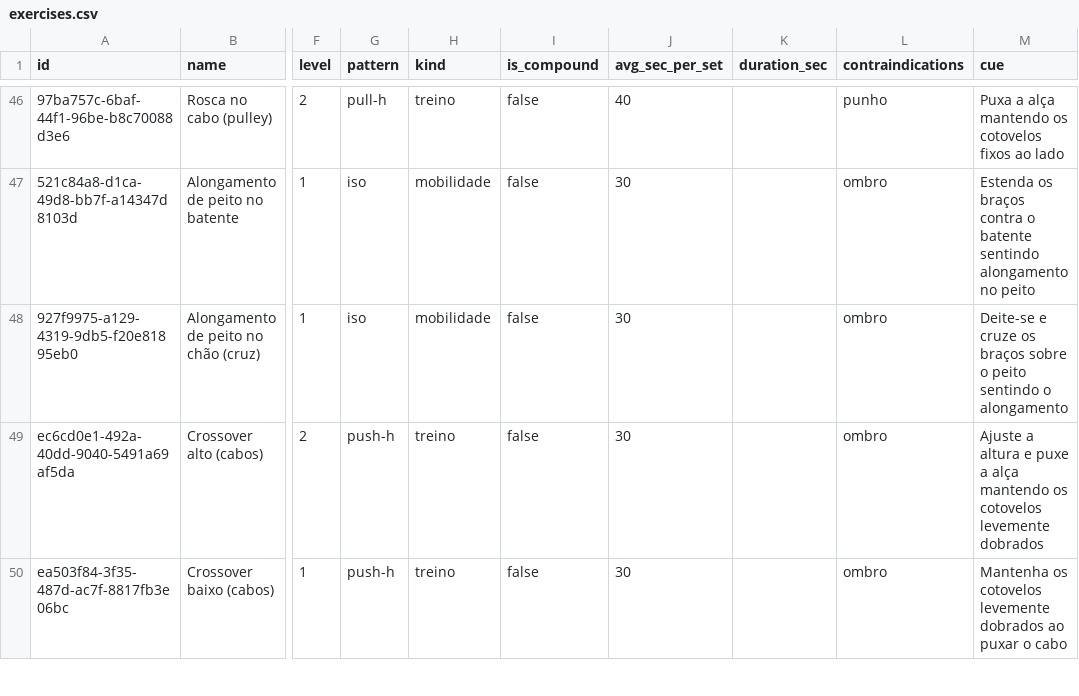
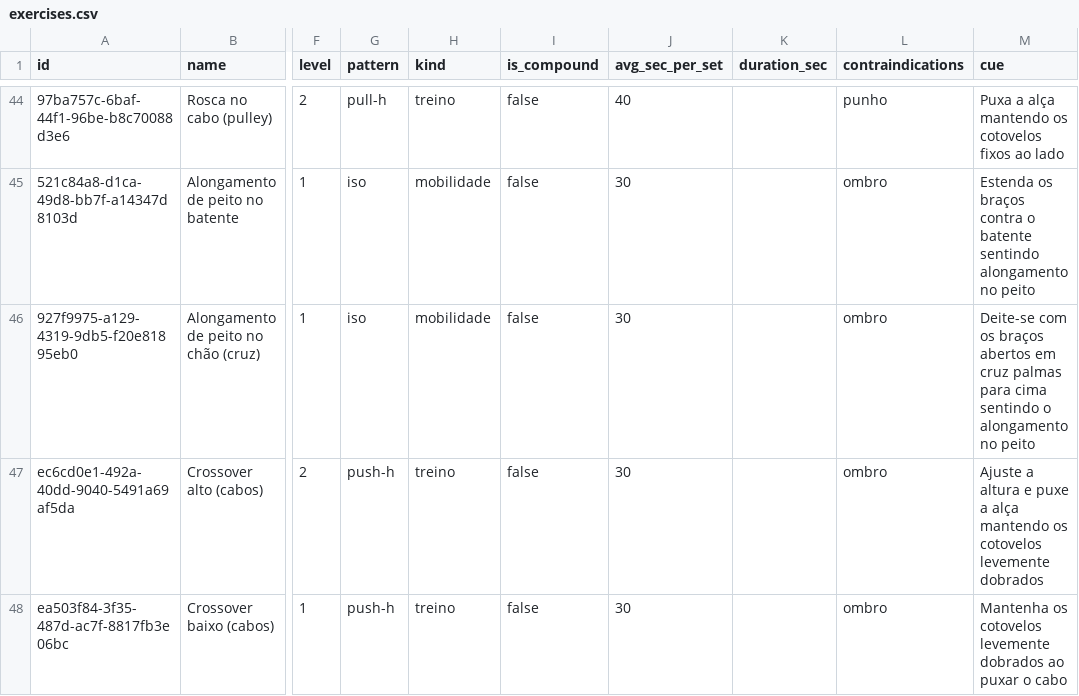
Before and after one commit to RobsonSolano/nutrion-quickfit, a CSV file: catalog/exercises.csv, drawn as a sheet; only a part is shown, gaps mark what is left out; addresses are those after the commit; the diff covers the shown part only; the diff names each change by its address in the sheet, - before the commit and + after, or states it on an @@ line.

```diff
--- a/catalog/exercises.csv
+++ b/catalog/exercises.csv
-M46 (cue): Deite-se e cruze os braços sobre o peito sentindo o alongamento
+M46 (cue): Deite-se com os braços abertos em cruz palmas para cima sentindo o alongamento no peito
```
Also changed, not shown: 8 removed rows and 4 edited cells elsewhere in this file.
